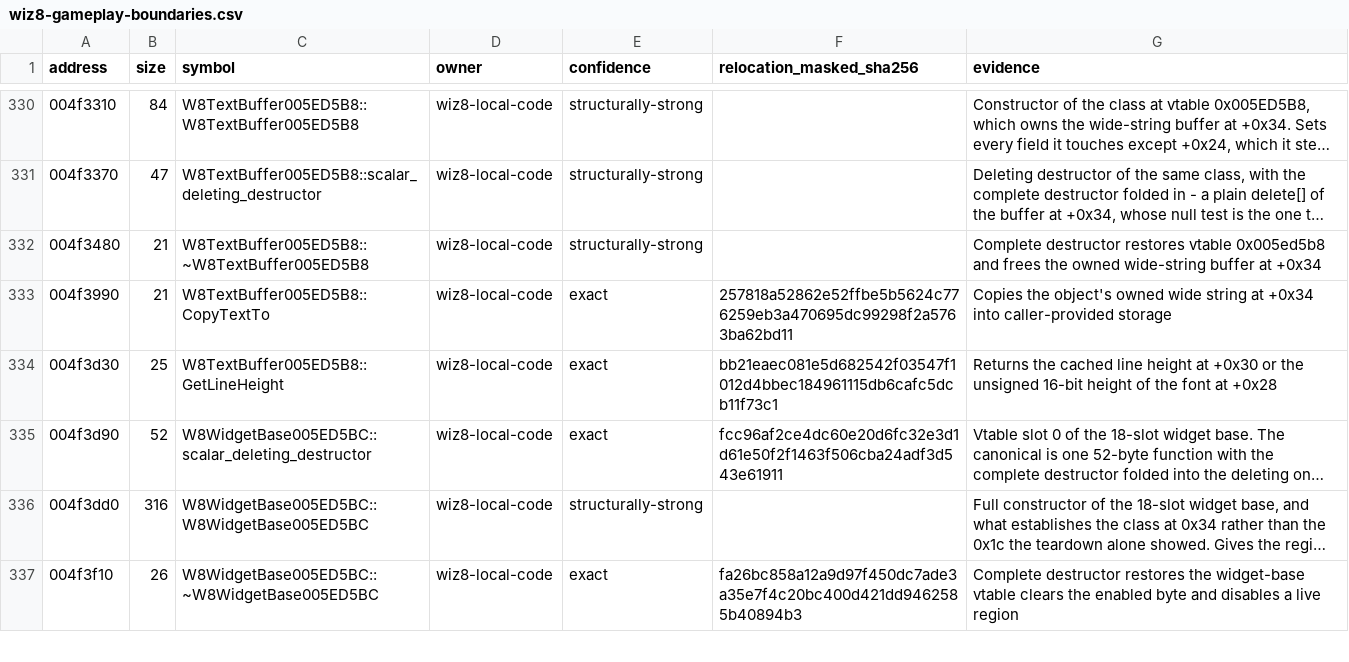
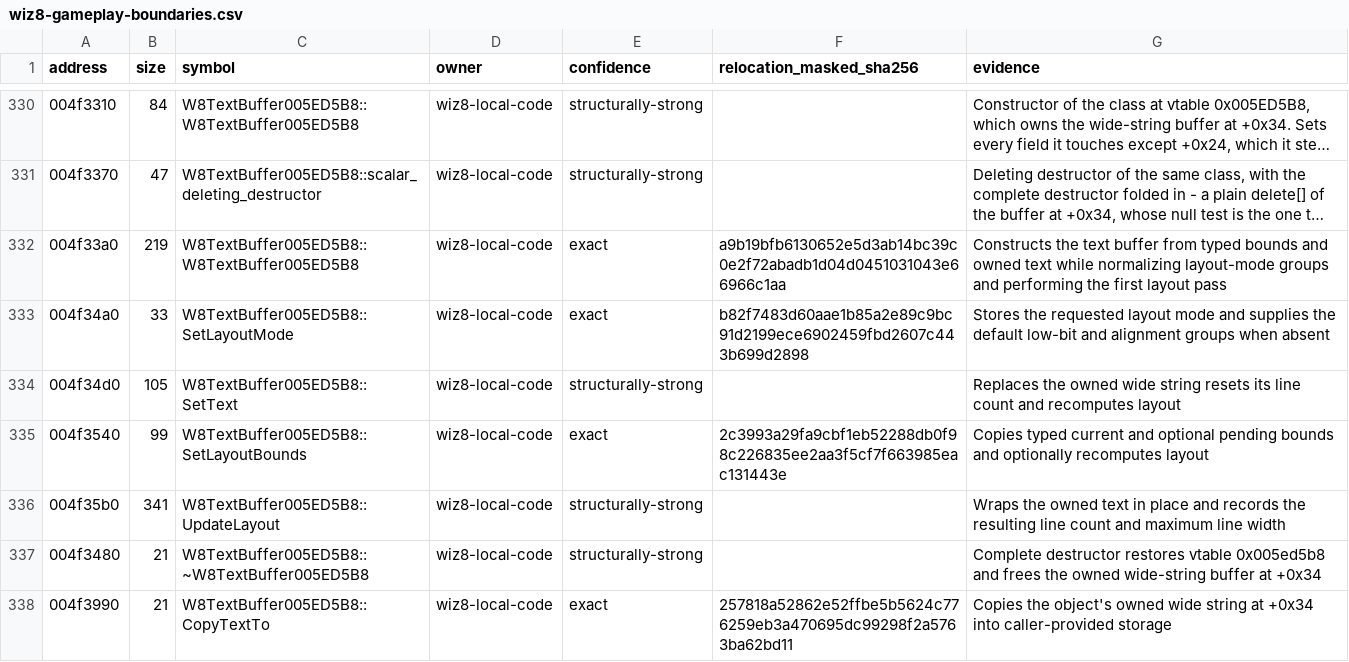
Before and after one commit to agluszak/wizardry-8-decomp, a CSV file: config/reccmp/wiz8-gameplay-boundaries.csv, drawn as a sheet; only a part is shown, gaps mark what is left out; the shorter side is filled out with more unchanged rows; long unchanged cells end in …; the diff names each change by its address in the sheet, - before the commit and + after, or states it on an @@ line.

```diff
--- a/config/reccmp/wiz8-gameplay-boundaries.csv
+++ b/config/reccmp/wiz8-gameplay-boundaries.csv
+row 332: 004f33a0 | 219 | W8TextBuffer005ED5B8::W8TextBuffer005ED5B8 | wiz8-local-code | exact | a9b19bfb6130652e5d3ab14bc39c0e2f72abadb1d04d0451031043e66966c1aa | Constructs the text buffer from typed bounds and owned text while normalizing layout-mode groups and performing the first layout pass
+row 333: 004f34a0 | 33 | W8TextBuffer005ED5B8::SetLayoutMode | wiz8-local-code | exact | b82f7483d60aae1b85a2e89c9bc91d2199ece6902459fbd2607c443b699d2898 | Stores the requested layout mode and supplies the default low-bit and alignment groups when absent
+row 334: 004f34d0 | 105 | W8TextBuffer005ED5B8::SetText | wiz8-local-code | structurally-strong |  | Replaces the owned wide string resets its line count and recomputes layout
+row 335: 004f3540 | 99 | W8TextBuffer005ED5B8::SetLayoutBounds | wiz8-local-code | exact | 2c3993a29fa9cbf1eb52288db0f98c226835ee2aa3f5cf7f663985eac131443e | Copies typed current and optional pending bounds and optionally recomputes layout
+row 336: 004f35b0 | 341 | W8TextBuffer005ED5B8::UpdateLayout | wiz8-local-code | structurally-strong |  | Wraps the owned text in place and records the resulting line count and maximum line width
```
Also changed, not shown: evidence/reviewed/wiz8/classes.csv, evidence/reviewed/wiz8/fields.csv, 3 other files.
